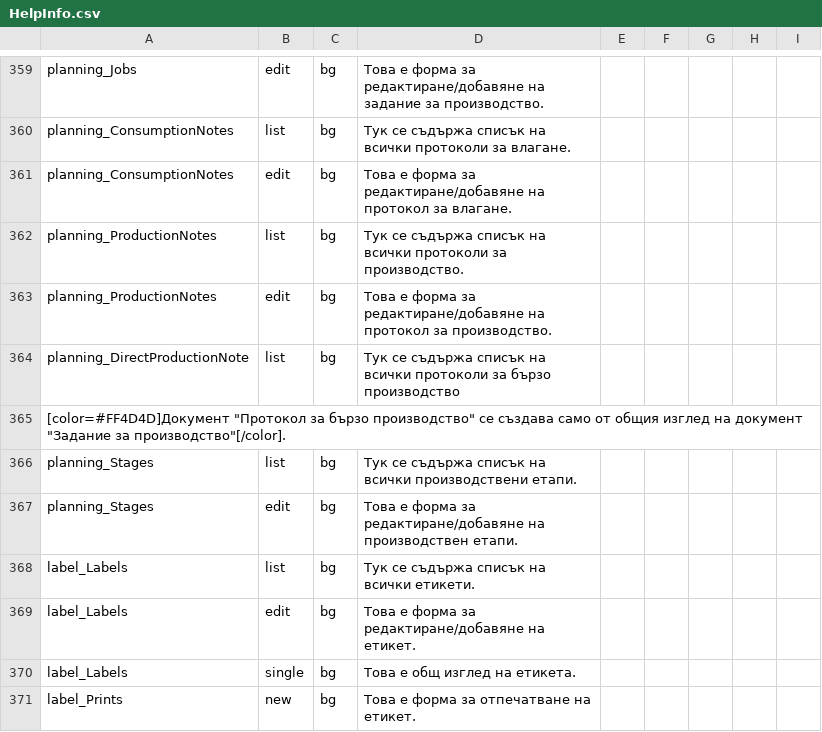
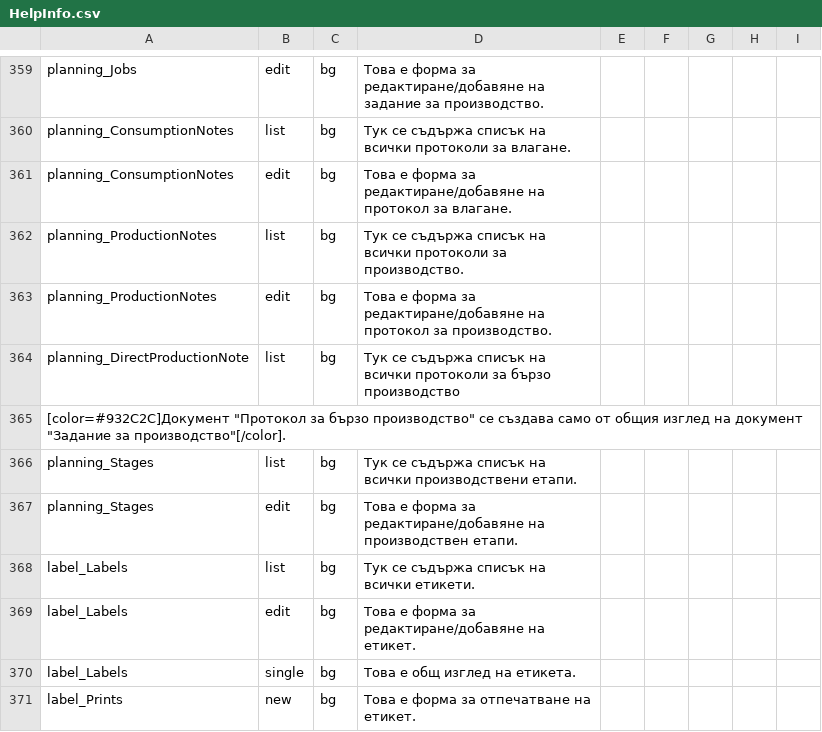
Before and after one commit to bgerp/bgerp, a CSV file: help/data/HelpInfo.csv, drawn as a sheet; only a part is shown, gaps mark what is left out; the diff covers the shown part only.

```diff
--- a/help/data/HelpInfo.csv
+++ b/help/data/HelpInfo.csv
@@ -365,3 +365,3 @@ planning_ProductionNotes,edit,bg,Това е форма за редактира
 planning_DirectProductionNote,list,bg,Тук се съдържа списък на всички протоколи за бързо производство
-[color=#FF4D4D]Документ "Протокол за бързо производство" се създава само от общия изглед на документ "Задание за производство"[/color].
+[color=#932C2C]Документ "Протокол за бързо производство" се създава само от общия изглед на документ "Задание за производство"[/color].
 planning_Stages,list,bg,Тук се съдържа списък на всички производствени етапи.
```
Also changed, not shown: 8 edited cells elsewhere in this file.
